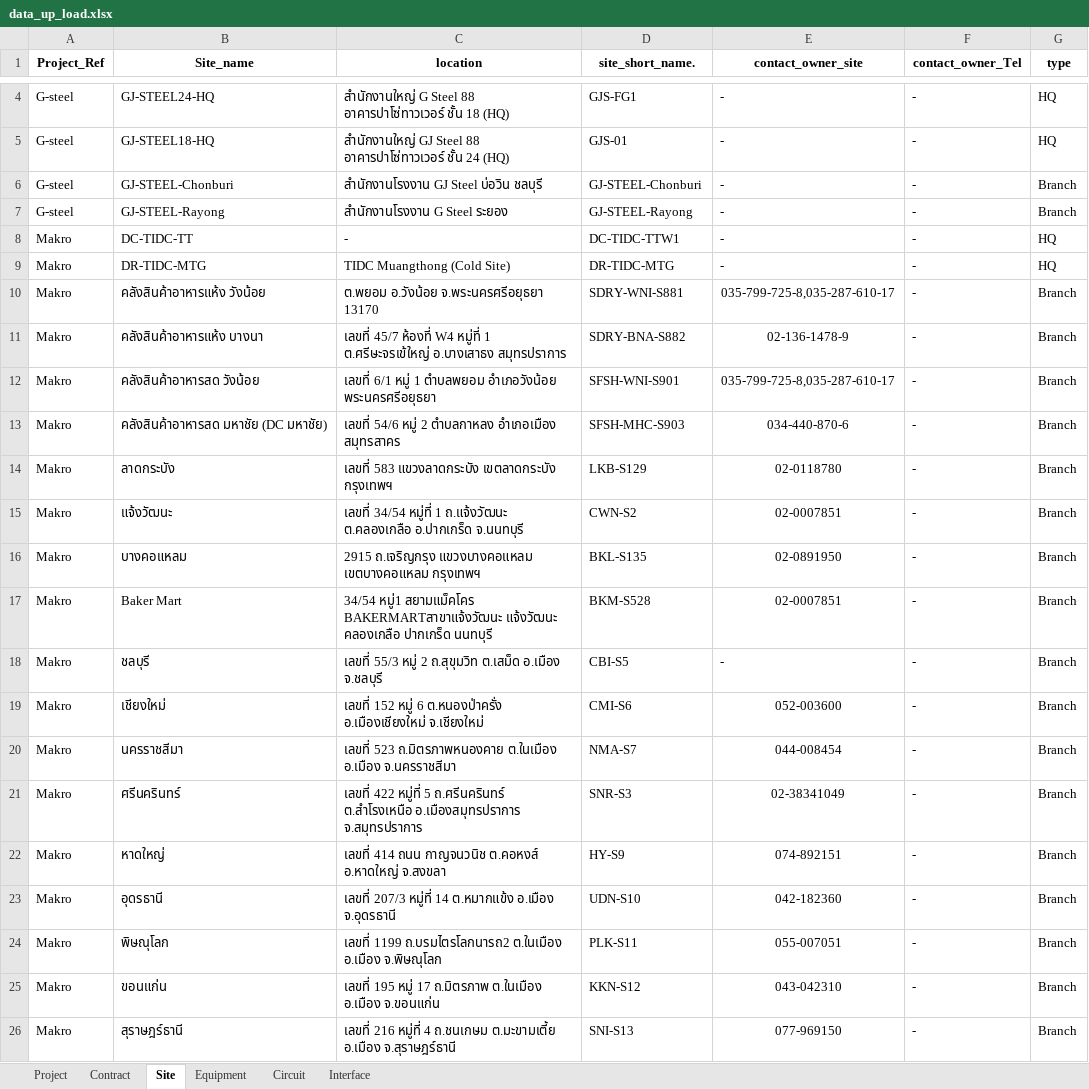
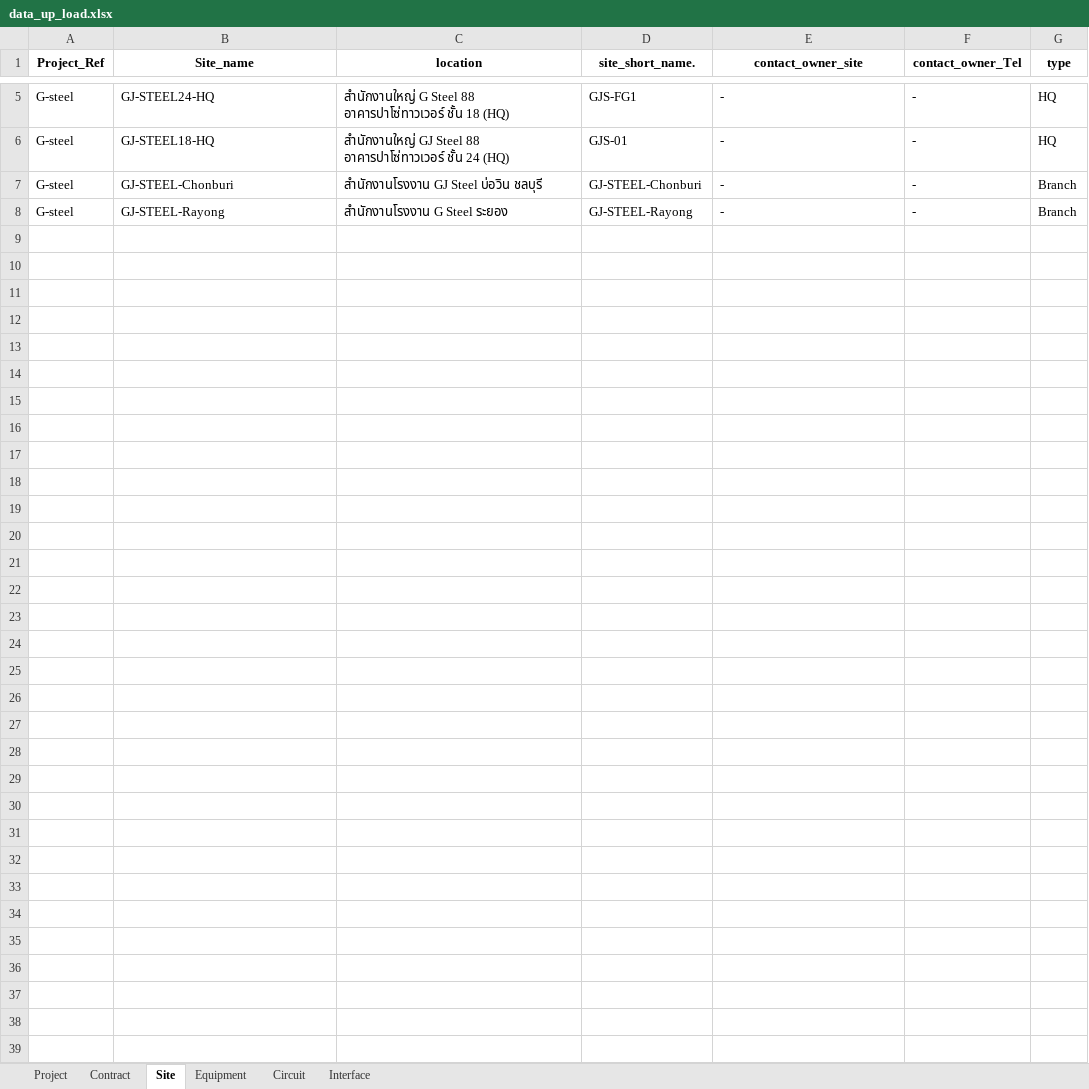
Before and after one commit to NatSuraden/noc_noc_project, an Excel workbook: noc_project/upload/data_up_load.xlsx, sheet Site, drawn as a sheet; only a part is shown, gaps mark what is left out; values as stored, in another font and other column widths than the file's, no borders; removed rows and columns are numbered as before the commit, all else as after; the diff covers the shown part only; the diff names each change by its address in the sheet, - before the commit and + after, or states it on an @@ line.

```diff
--- a/noc_project/upload/data_up_load.xlsx (sheet Site)
+++ b/noc_project/upload/data_up_load.xlsx (sheet Site)
-row 8: Makro | DC-TIDC-TT | - | DC-TIDC-TTW1 | - | - | HQ
-row 9: Makro | DR-TIDC-MTG | TIDC Muangthong (Cold Site) | DR-TIDC-MTG | - | - | HQ
-row 10: Makro | คลังสินค้าอาหารแห้ง วังน้อย | ต.พยอม อ.วังน้อย จ.พระนครศรีอยุธยา 13170 | SDRY-WNI-S881 | 035-799-725-8,035-287-610-17 | - | Branch
-row 11: Makro | คลังสินค้าอาหารแห้ง บางนา | เลขที่ 45/7 ห้องที่ W4 หมู่ที่ 1 ต.ศรีษะจรเข้ใหญ่ อ.บางเสาธง สมุทรปราการ | SDRY-BNA-S882 | 02-136-1478-9 | - | Branch
-row 12: Makro | คลังสินค้าอาหารสด วังน้อย | เลขที่ 6/1 หมู่ 1 ตำบลพยอม อำเภอวังน้อย พระนครศรีอยุธยา | SFSH-WNI-S901 | 035-799-725-8,035-287-610-17 | - | Branch
-row 13: Makro | คลังสินค้าอาหารสด มหาชัย (DC มหาชัย) | เลขที่ 54/6 หมู่ 2 ตำบลกาหลง อำเภอเมือง สมุทรสาคร | SFSH-MHC-S903 | 034-440-870-6 | - | Branch
-row 14: Makro | ลาดกระบัง | เลขที่ 583 แขวงลาดกระบัง เขตลาดกระบัง กรุงเทพฯ | LKB-S129 | 02-0118780 | - | Branch
-row 15: Makro | แจ้งวัฒนะ | เลขที่ 34/54 หมู่ที่ 1 ถ.แจ้งวัฒนะ ต.คลองเกลือ อ.ปากเกร็ด จ.นนทบุรี | CWN-S2 | 02-0007851 | - | Branch
-row 16: Makro | บางคอแหลม | 2915 ถ.เจริญกรุง แขวงบางคอแหลม เขตบางคอแหลม กรุงเทพฯ | BKL-S135 | 02-0891950 | - | Branch
-row 17: Makro | Baker Mart | 34/54 หมู่1 สยามแม็คโคร BAKERMARTสาขาแจ้งวัฒนะ แจ้งวัฒนะ คลองเกลือ ปากเกร็ด นนทบุรี | BKM-S528 | 02-0007851 | - | Branch
-row 18: Makro | ชลบุรี | เลขที่ 55/3 หมู่ 2 ถ.สุขุมวิท ต.เสม็ด อ.เมือง จ.ชลบุรี | CBI-S5 | - | - | Branch
-row 19: Makro | เชียงใหม่ | เลขที่ 152 หมู่ 6 ต.หนองป่าครั่ง อ.เมืองเชียงใหม่ จ.เชียงใหม่ | CMI-S6 | 052-003600 | - | Branch
-row 20: Makro | นครราชสีมา | เลขที่ 523 ถ.มิตรภาพหนองคาย ต.ในเมือง อ.เมือง จ.นครราชสีมา | NMA-S7 | 044-008454 | - | Branch
-row 21: Makro | ศรีนครินทร์ | เลขที่ 422 หมู่ที่ 5 ถ.ศรีนครินทร์ ต.สำโรงเหนือ อ.เมืองสมุทรปราการ จ.สมุทรปราการ | SNR-S3 | 02-38341049 | - | Branch
-row 22: Makro | หาดใหญ่ | เลขที่ 414 ถนน กาญจนวนิช ต.คอหงส์ อ.หาดใหญ่ จ.สงขลา | HY-S9 | 074-892151 | - | Branch
-row 23: Makro | อุดรธานี | เลขที่ 207/3 หมู่ที่ 14 ต.หมากแข้ง อ.เมือง จ.อุดรธานี | UDN-S10 | 042-182360 | - | Branch
-row 24: Makro | พิษณุโลก | เลขที่ 1199 ถ.บรมไตรโลกนารถ2 ต.ในเมือง อ.เมือง จ.พิษณุโลก | PLK-S11 | 055-007051 | - | Branch
-row 25: Makro | ขอนแก่น | เลขที่ 195 หมู่ 17 ถ.มิตรภาพ ต.ในเมือง อ.เมือง จ.ขอนแก่น | KKN-S12 | 043-042310 | - | Branch
-row 26: Makro | สุราษฎร์ธานี | เลขที่ 216 หมู่ที่ 4 ถ.ชนเกษม ต.มะขามเตี้ย อ.เมือง จ.สุราษฎร์ธานี | SNI-S13 | 077-969150 | - | Branch
```
Also changed, not shown: 279 removed rows and 2 moved rows elsewhere in this sheet, sheet Equipment, sheet Circuit, sheet Interface, sheet Project, sheet Contract, 1 other file.
